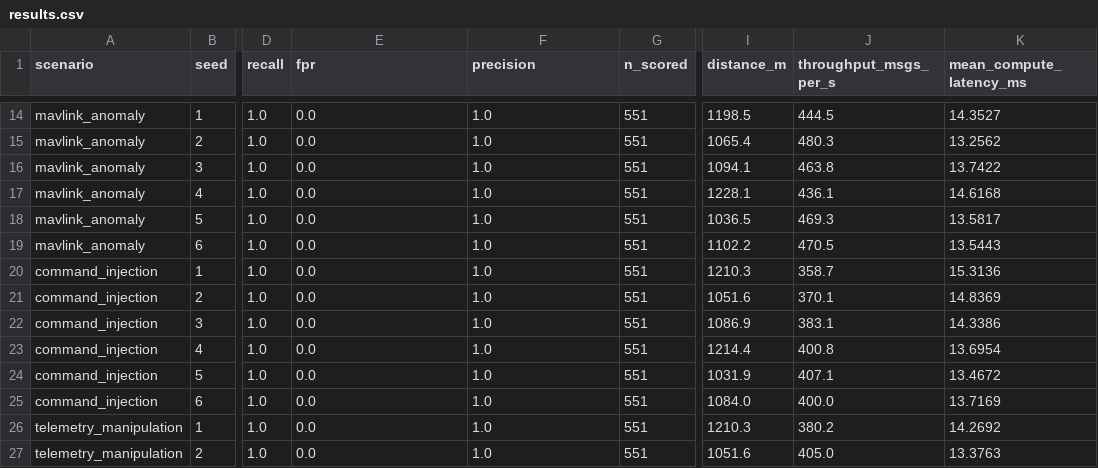
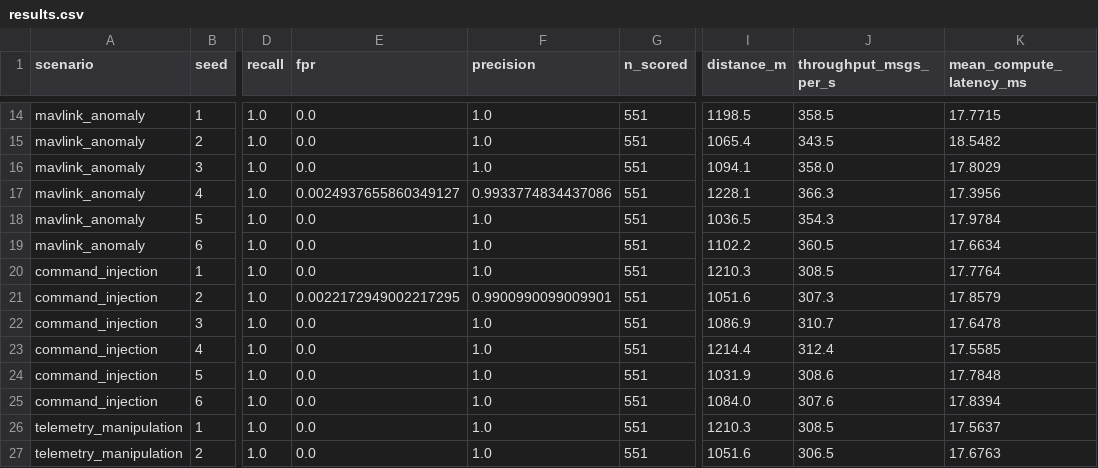
Before and after one commit to RajTib/aegis-flight, a CSV file: artifacts/benchmarks/results.csv, drawn as a sheet; only a part is shown, gaps mark what is left out; the diff covers the shown part only; the diff names each change by its address in the sheet, - before the commit and + after, or states it on an @@ line.

```diff
--- a/artifacts/benchmarks/results.csv
+++ b/artifacts/benchmarks/results.csv
-J14 (throughput_msgs_per_s): 444.5
+J14 (throughput_msgs_per_s): 358.5
-K14 (mean_compute_latency_ms): 14.3527
+K14 (mean_compute_latency_ms): 17.7715
-J15 (throughput_msgs_per_s): 480.3
+J15 (throughput_msgs_per_s): 343.5
-K15 (mean_compute_latency_ms): 13.2562
+K15 (mean_compute_latency_ms): 18.5482
-J16 (throughput_msgs_per_s): 463.8
+J16 (throughput_msgs_per_s): 358.0
-K16 (mean_compute_latency_ms): 13.7422
+K16 (mean_compute_latency_ms): 17.8029
-E17 (fpr): 0.0
+E17 (fpr): 0.0024937655860349127
-F17 (precision): 1.0
+F17 (precision): 0.9933774834437086
-J17 (throughput_msgs_per_s): 436.1
+J17 (throughput_msgs_per_s): 366.3
-K17 (mean_compute_latency_ms): 14.6168
+K17 (mean_compute_latency_ms): 17.3956
-J18 (throughput_msgs_per_s): 469.3
+J18 (throughput_msgs_per_s): 354.3
-K18 (mean_compute_latency_ms): 13.5817
+K18 (mean_compute_latency_ms): 17.9784
-J19 (throughput_msgs_per_s): 470.5
+J19 (throughput_msgs_per_s): 360.5
-K19 (mean_compute_latency_ms): 13.5443
+K19 (mean_compute_latency_ms): 17.6634
-J20 (throughput_msgs_per_s): 358.7
+J20 (throughput_msgs_per_s): 308.5
-K20 (mean_compute_latency_ms): 15.3136
+K20 (mean_compute_latency_ms): 17.7764
-E21 (fpr): 0.0
+E21 (fpr): 0.0022172949002217295
-F21 (precision): 1.0
+F21 (precision): 0.9900990099009901
-J21 (throughput_msgs_per_s): 370.1
+J21 (throughput_msgs_per_s): 307.3
-K21 (mean_compute_latency_ms): 14.8369
+K21 (mean_compute_latency_ms): 17.8579
-J22 (throughput_msgs_per_s): 383.1
+J22 (throughput_msgs_per_s): 310.7
-K22 (mean_compute_latency_ms): 14.3386
+K22 (mean_compute_latency_ms): 17.6478
-J23 (throughput_msgs_per_s): 400.8
+J23 (throughput_msgs_per_s): 312.4
-K23 (mean_compute_latency_ms): 13.6954
+K23 (mean_compute_latency_ms): 17.5585
-J24 (throughput_msgs_per_s): 407.1
+J24 (throughput_msgs_per_s): 308.6
-K24 (mean_compute_latency_ms): 13.4672
+K24 (mean_compute_latency_ms): 17.7848
-J25 (throughput_msgs_per_s): 400.0
+J25 (throughput_msgs_per_s): 307.6
-K25 (mean_compute_latency_ms): 13.7169
+K25 (mean_compute_latency_ms): 17.8394
-J26 (throughput_msgs_per_s): 380.2
+J26 (throughput_msgs_per_s): 308.5
-K26 (mean_compute_latency_ms): 14.2692
+K26 (mean_compute_latency_ms): 17.5637
-J27 (throughput_msgs_per_s): 405.0
+J27 (throughput_msgs_per_s): 306.5
-K27 (mean_compute_latency_ms): 13.3763
+K27 (mean_compute_latency_ms): 17.6763
```
Also changed, not shown: 67 edited cells elsewhere in this file, 30 other files.
